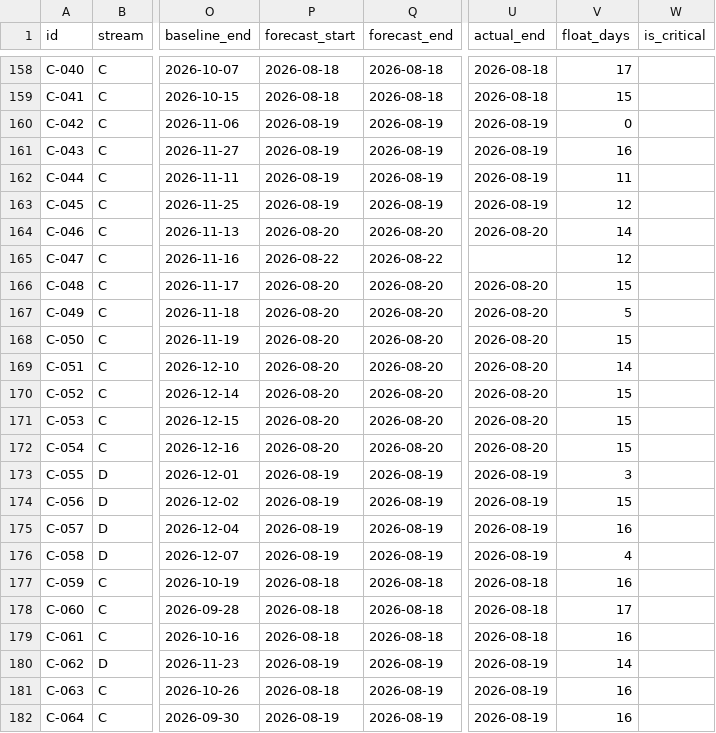
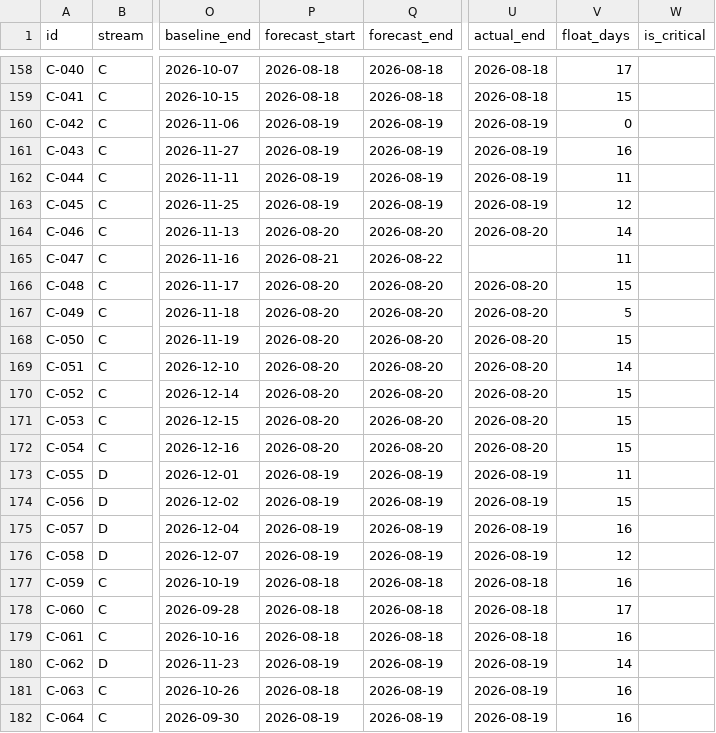
Before and after one commit to debashisedunext/EduTrack, a CSV file: docs/plan/tasks.csv, drawn as a sheet; only a part is shown, gaps mark what is left out; the diff covers the shown part only; the diff names each change by its address in the sheet, - before the commit and + after, or states it on an @@ line.

```diff
--- a/docs/plan/tasks.csv
+++ b/docs/plan/tasks.csv
-P165 (forecast_start): 2026-08-22
+P165 (forecast_start): 2026-08-21
-V165 (float_days): 12
+V165 (float_days): 11
-V173 (float_days): 3
+V173 (float_days): 11
-V176 (float_days): 4
+V176 (float_days): 12
```
Also changed, not shown: 28 edited cells elsewhere in this file, 3 other files.
